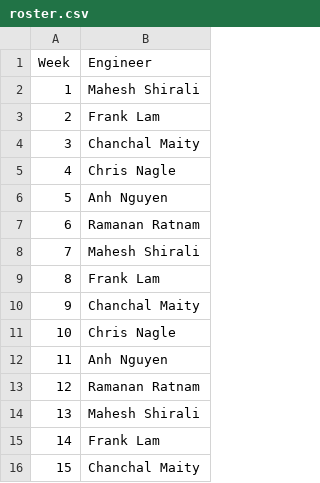
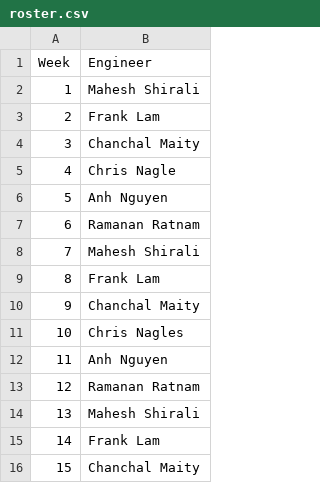
Before and after one commit to au-gss/TestRoster, a CSV file: roster.csv, drawn as a sheet; only a part is shown.

Commit message:
Update roster.csv

```diff
--- a/roster.csv
+++ b/roster.csv
@@ -10,3 +10,3 @@
 9,Chanchal Maity
-10,Chris Nagle
+10,Chris Nagles
 11,Anh Nguyen
```
